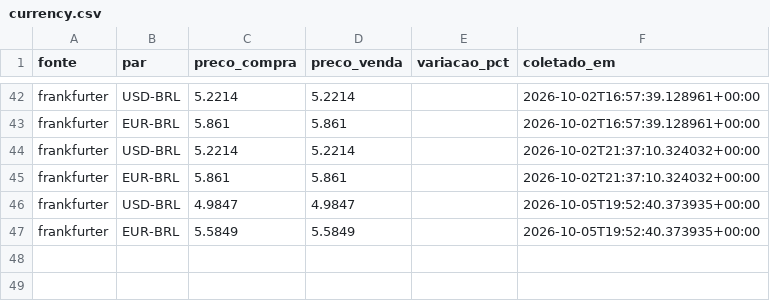
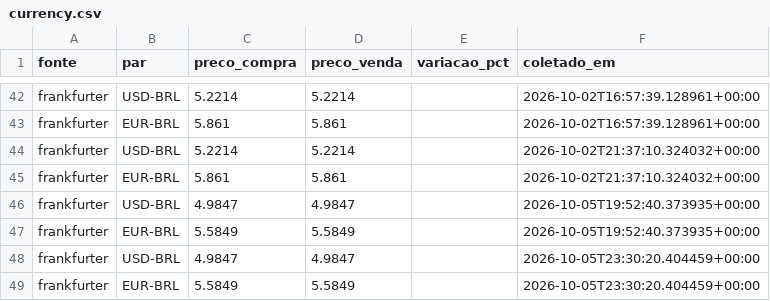
Before and after one commit to grupoabr19-jpg/steel-monitor, a CSV file: data/currency.csv, drawn as a sheet; only a part is shown, gaps mark what is left out; the diff names each change by its address in the sheet, - before the commit and + after, or states it on an @@ line.

Commit message:
Atualiza dados de mercado [automatizado]

```diff
--- a/data/currency.csv
+++ b/data/currency.csv
+row 48: frankfurter | USD-BRL | 4.9847 | 4.9847 |  | 2026-10-05T23:30:20.404459+00:00
+row 49: frankfurter | EUR-BRL | 5.5849 | 5.5849 |  | 2026-10-05T23:30:20.404459+00:00
```
